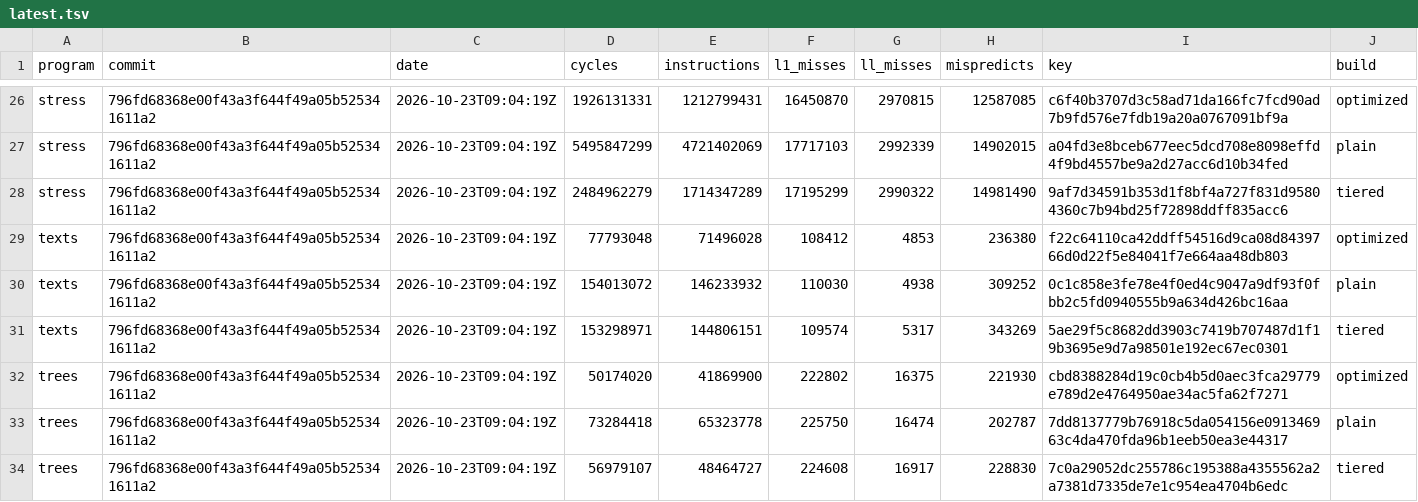
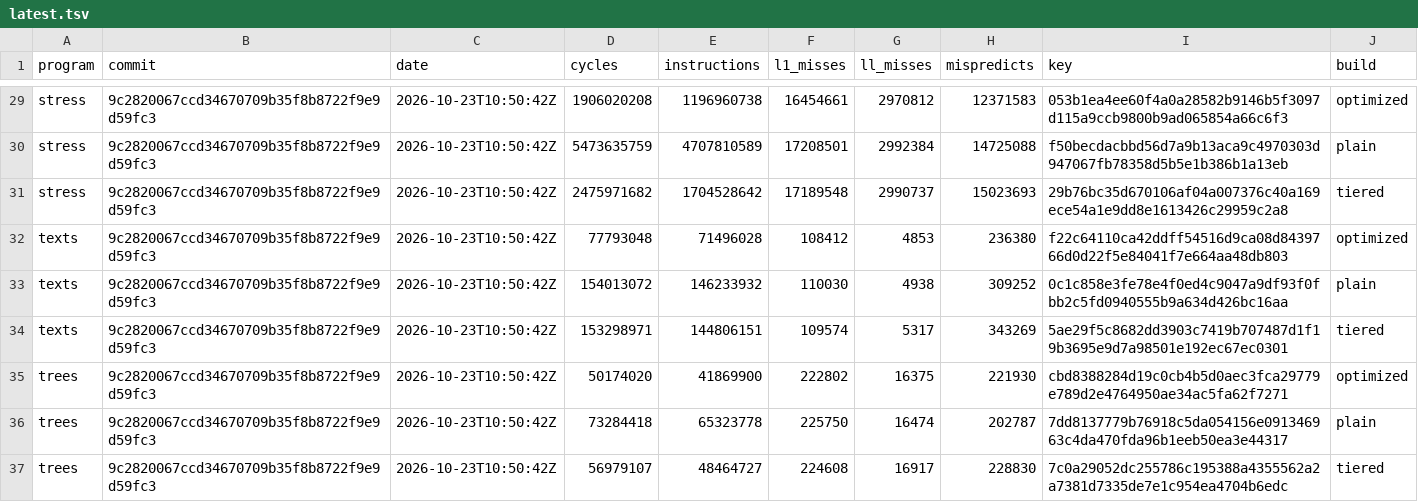
Before and after one commit to zane-lang/compiler, a TSV file: latest.tsv, drawn as a sheet; only a part is shown, gaps mark what is left out; addresses are those after the commit; the diff covers the shown part only; the diff names each change by its address in the sheet, - before the commit and + after, or states it on an @@ line.

```diff
--- a/latest.tsv
+++ b/latest.tsv
-B29:B37 (commit): 796fd68368e00f43a3f644f49a05b525341611a2
+B29:B37 (commit): 9c2820067ccd34670709b35f8b8722f9e9d59fc3
-C29:C37 (date): 2026-10-23T09:04:19Z
+C29:C37 (date): 2026-10-23T10:50:42Z
-D29 (cycles): 1926131331
+D29 (cycles): 1906020208
-E29 (instructions): 1212799431
+E29 (instructions): 1196960738
-F29 (l1_misses): 16450870
+F29 (l1_misses): 16454661
-G29 (ll_misses): 2970815
+G29 (ll_misses): 2970812
-H29 (mispredicts): 12587085
+H29 (mispredicts): 12371583
-I29 (key): c6f40b3707d3c58ad71da166fc7fcd90ad7b9fd576e7fdb19a20a0767091bf9a
+I29 (key): 053b1ea4ee60f4a0a28582b9146b5f3097d115a9ccb9800b9ad065854a66c6f3
-D30 (cycles): 5495847299
+D30 (cycles): 5473635759
-E30 (instructions): 4721402069
+E30 (instructions): 4707810589
-F30 (l1_misses): 17717103
+F30 (l1_misses): 17208501
-G30 (ll_misses): 2992339
+G30 (ll_misses): 2992384
-H30 (mispredicts): 14902015
+H30 (mispredicts): 14725088
-I30 (key): a04fd3e8bceb677eec5dcd708e8098effd4f9bd4557be9a2d27acc6d10b34fed
+I30 (key): f50becdacbbd56d7a9b13aca9c4970303d947067fb78358d5b5e1b386b1a13eb
-D31 (cycles): 2484962279
+D31 (cycles): 2475971682
-E31 (instructions): 1714347289
+E31 (instructions): 1704528642
-F31 (l1_misses): 17195299
+F31 (l1_misses): 17189548
-G31 (ll_misses): 2990322
+G31 (ll_misses): 2990737
-H31 (mispredicts): 14981490
+H31 (mispredicts): 15023693
-I31 (key): 9af7d34591b353d1f8bf4a727f831d95804360c7b94bd25f72898ddff835acc6
+I31 (key): 29b76bc35d670106af04a007376c40a169ece54a1e9dd8e1613426c29959c2a8
```
Also changed, not shown: 3 added rows and 66 edited cells elsewhere in this file, stress-plain.tsv, stress.tsv, 1 other file.
